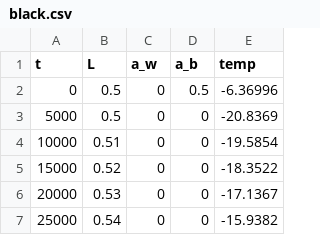
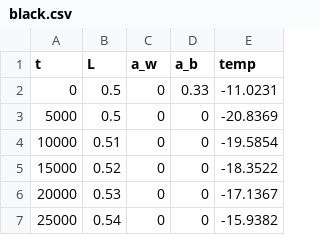
Before and after one commit to CS361-S25/final-project-henryjared, a CSV file: black.csv, drawn as a sheet; only a part is shown.

```diff
--- a/black.csv
+++ b/black.csv
@@ -1,3 +1,3 @@
 t,L,a_w,a_b,temp
-0,0.5,0,0.5,-6.36996
+0,0.5,0,0.33,-11.0231
 5000,0.5,0,0,-20.8369
```
Also changed, not shown: black_and_white.csv, black_round.csv, 9 other files.
